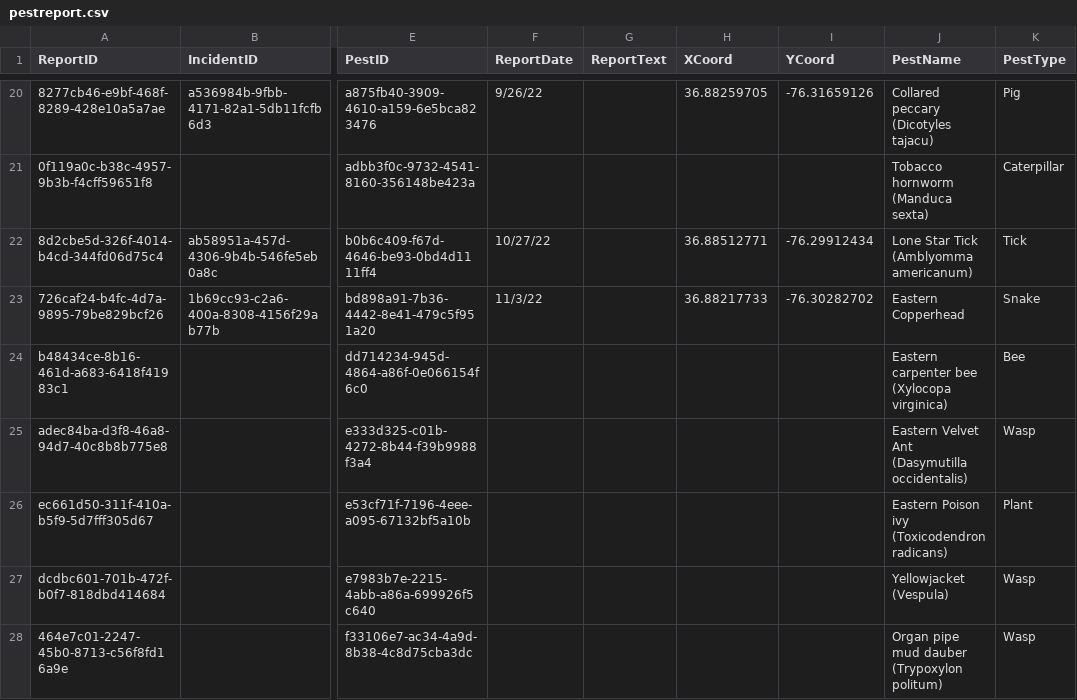
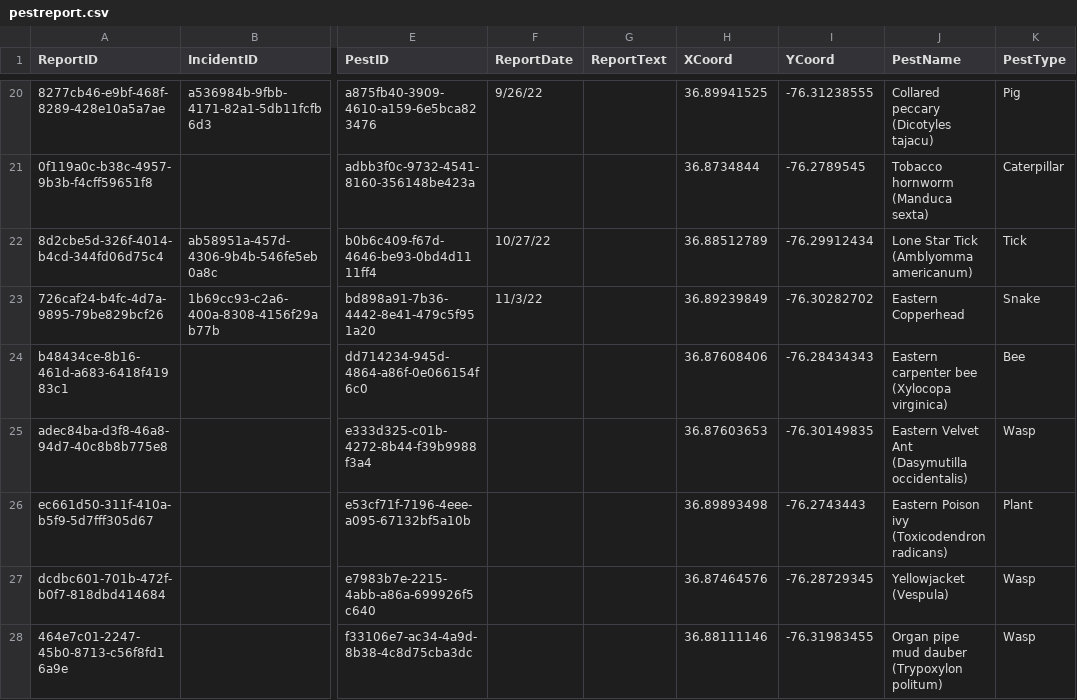
Before and after one commit to f22-black-1/f22-black-1, a CSV file: application/server/csv/pestreport.csv, drawn as a sheet; only a part is shown, gaps mark what is left out; the diff covers the shown part only; the diff names each change by its address in the sheet, - before the commit and + after, or states it on an @@ line.

```diff
--- a/application/server/csv/pestreport.csv
+++ b/application/server/csv/pestreport.csv
-H20 (XCoord): 36.88259705
+H20 (XCoord): 36.89941525
-I20 (YCoord): -76.31659126
+I20 (YCoord): -76.31238555
-H21 (XCoord): (empty)
+H21 (XCoord): 36.8734844
-I21 (YCoord): (empty)
+I21 (YCoord): -76.2789545
-H22 (XCoord): 36.88512771
+H22 (XCoord): 36.88512789
-H23 (XCoord): 36.88217733
+H23 (XCoord): 36.89239849
-H24 (XCoord): (empty)
+H24 (XCoord): 36.87608406
-I24 (YCoord): (empty)
+I24 (YCoord): -76.28434343
-H25 (XCoord): (empty)
+H25 (XCoord): 36.87603653
-I25 (YCoord): (empty)
+I25 (YCoord): -76.30149835
-H26 (XCoord): (empty)
+H26 (XCoord): 36.89893498
-I26 (YCoord): (empty)
+I26 (YCoord): -76.2743443
-H27 (XCoord): (empty)
+H27 (XCoord): 36.87464576
-I27 (YCoord): (empty)
+I27 (YCoord): -76.28729345
-H28 (XCoord): (empty)
+H28 (XCoord): 36.88111146
-I28 (YCoord): (empty)
+I28 (YCoord): -76.31983455
```
Also changed, not shown: 31 edited cells elsewhere in this file, 10 other files.
